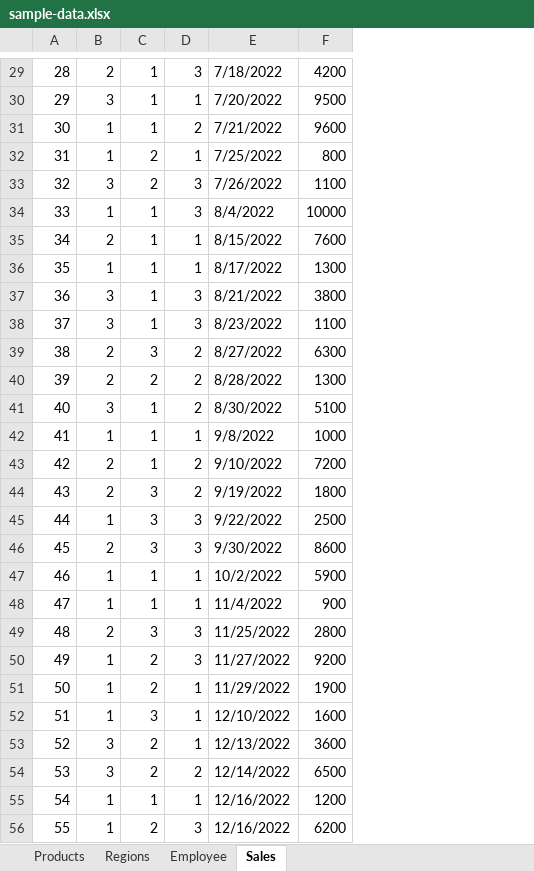
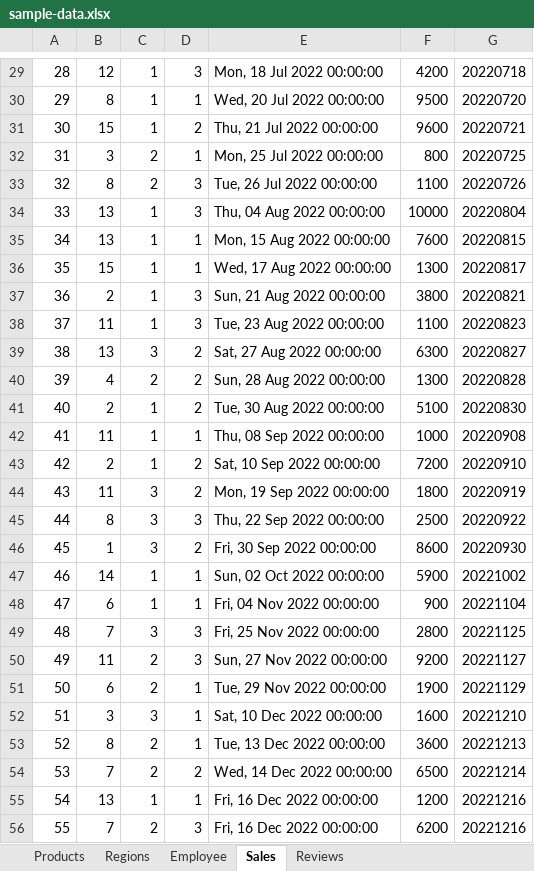
Before and after one commit to EMGuyant/powerbi-dax-functions-series, an Excel workbook: sample-data.xlsx, sheet Sales, drawn as a sheet; only a part is shown, gaps mark what is left out; values as stored, in another font and other column widths than the file's, no cell formats; removed rows and columns are numbered as before the commit, all else as after; the diff covers the shown part only; the diff names each change by its address in the sheet, - before the commit and + after, or states it on an @@ line.

```diff
--- a/sample-data.xlsx (sheet Sales)
+++ b/sample-data.xlsx (sheet Sales)
+sheet tab: Reviews
-column E, rows 29-56: 7/18/2022 | 7/20/2022 | 7/21/2022 | 7/25/2022 | 7/26/2022 | 8/4/2022 | 8/15/2022 | 8/17/2022 | 8/21/2022 | 8/23/2022 | 8/27/2022 | 8/28/2022 | 8/30/2022 | 9/8/2022 | 9/10/2022 | 9/19/2022 | 9/22/2022 | 9/30/2022 | 10/2/2022 | 11/4/2022 | 11/25/2022 | 11/27/2022 | 11/29/2022 | 12/10/2022 | 12/13/2022 | 12/14/2022 | 12/16/2022 | 12/16/2022
+column E, rows 29-56: Mon, 18 Jul 2022 00:00:00 | Wed, 20 Jul 2022 00:00:00 | Thu, 21 Jul 2022 00:00:00 | Mon, 25 Jul 2022 00:00:00 | Tue, 26 Jul 2022 00:00:00 | Thu, 04 Aug 2022 00:00:00 | Mon, 15 Aug 2022 00:00:00 | Wed, 17 Aug 2022 00:00:00 | Sun, 21 Aug 2022 00:00:00 | Tue, 23 Aug 2022 00:00:00 | Sat, 27 Aug 2022 00:00:00 | Sun, 28 Aug 2022 00:00:00 | Tue, 30 Aug 2022 00:00:00 | Thu, 08 Sep 2022 00:00:00 | Sat, 10 Sep 2022 00:00:00 | Mon, 19 Sep 2022 00:00:00 | Thu, 22 Sep 2022 00:00:00 | Fri, 30 Sep 2022 00:00:00 | Sun, 02 Oct 2022 00:00:00 | Fri, 04 Nov 2022 00:00:00 | Fri, 25 Nov 2022 00:00:00 | Sun, 27 Nov 2022 00:00:00 | Tue, 29 Nov 2022 00:00:00 | Sat, 10 Dec 2022 00:00:00 | Tue, 13 Dec 2022 00:00:00 | Wed, 14 Dec 2022 00:00:00 | Fri, 16 Dec 2022 00:00:00 | Fri, 16 Dec 2022 00:00:00
+column G, rows 29-56: 20220718 | 20220720 | 20220721 | 20220725 | 20220726 | 20220804 | 20220815 | 20220817 | 20220821 | 20220823 | 20220827 | 20220828 | 20220830 | 20220908 | 20220910 | 20220919 | 20220922 | 20220930 | 20221002 | 20221104 | 20221125 | 20221127 | 20221129 | 20221210 | 20221213 | 20221214 | 20221216 | 20221216
-B29: 2
+B29: 12
-B30: 3
+B30: 8
-B31: 1
+B31: 15
-B32: 1
+B32: 3
-B33: 3
+B33: 8
-B34: 1
+B34: 13
-B35: 2
+B35: 13
-B36: 1
+B36: 15
-B37: 3
+B37: 2
-B38: 3
+B38: 11
-B39: 2
+B39: 13
-B40: 2
+B40: 4
-B41: 3
+B41: 2
-B42: 1
+B42: 11
-B44: 2
+B44: 11
-B45: 1
+B45: 8
-B46: 2
+B46: 1
-D46: 3
+D46: 2
-B47: 1
+B47: 14
-B48: 1
+B48: 6
-B49: 2
+B49: 7
-B50: 1
+B50: 11
-B51: 1
+B51: 6
-B52: 1
+B52: 3
-B53: 3
+B53: 8
-B54: 3
+B54: 7
-B55: 1
+B55: 13
-B56: 1
+B56: 7
```
Also changed, not shown: 53 added rows, 1 removed row, 70 edited cells and row numbers in column A elsewhere in this sheet, sheet Employee, sheet Products, sheet Regions, cell formats, 1 other file.
